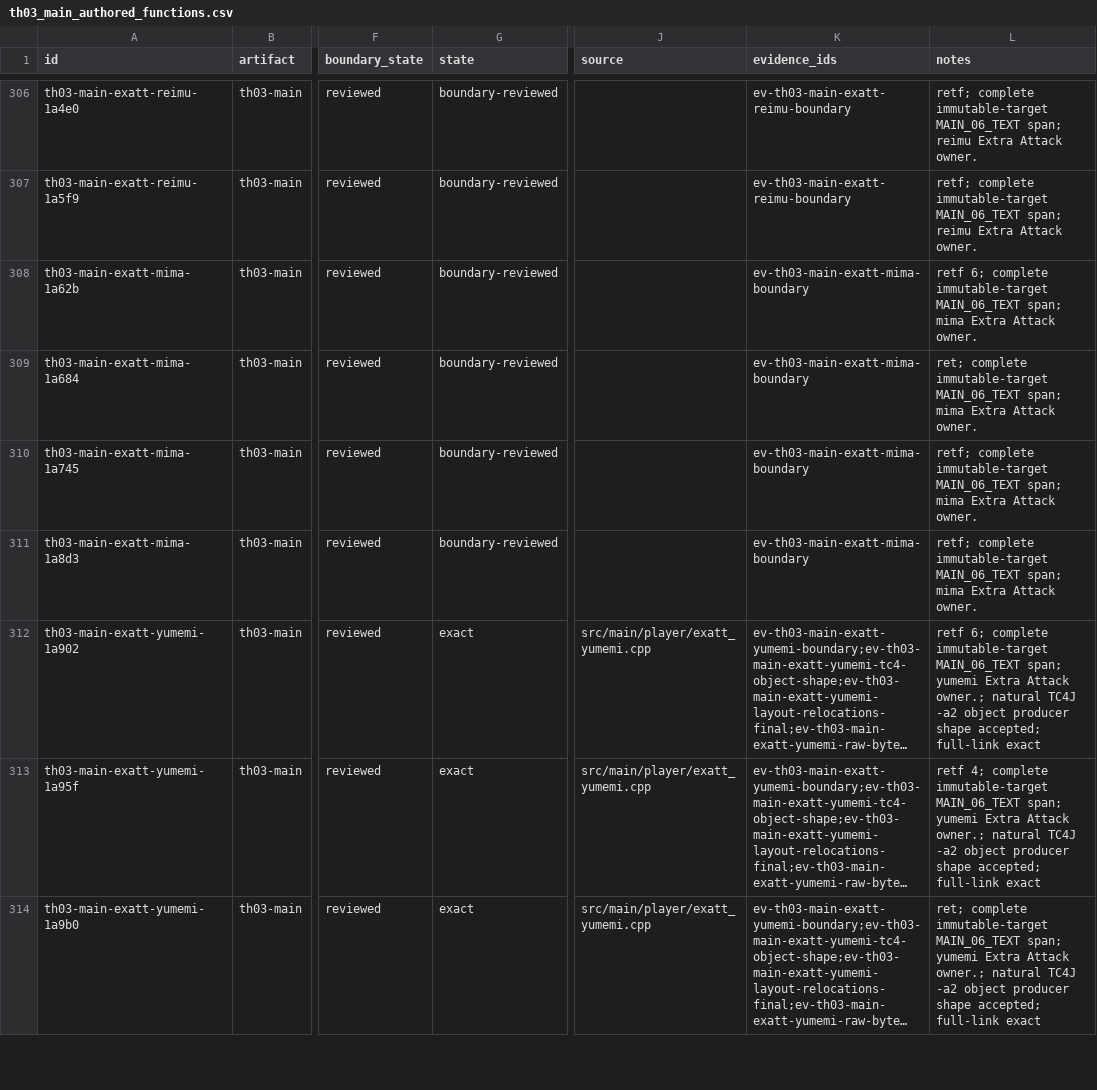
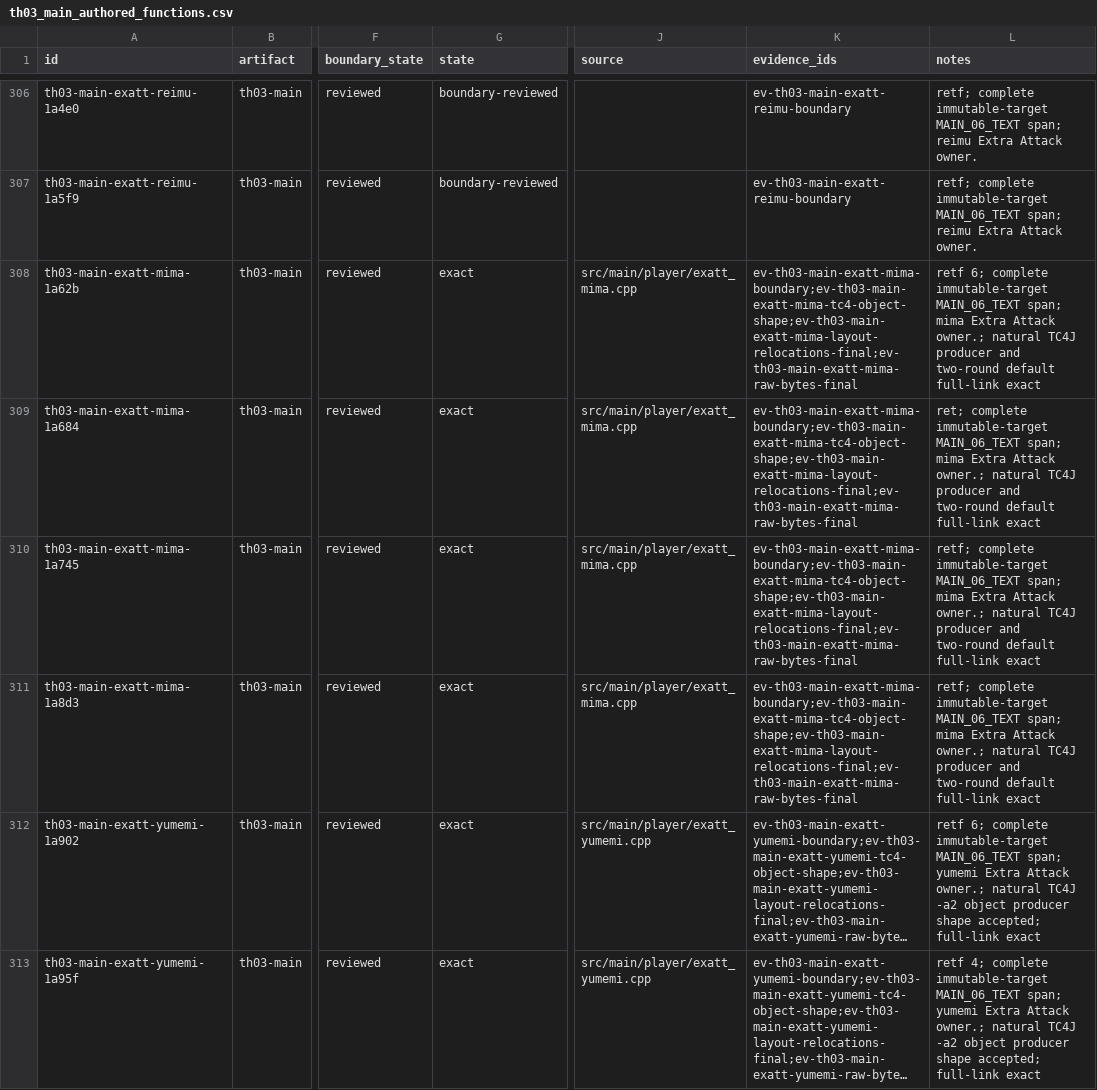
Before and after one commit to N0zoM1z0/th03, a CSV file: config/th03_main_authored_functions.csv, drawn as a sheet; only a part is shown, gaps mark what is left out; the shorter side is filled out with more unchanged rows; long unchanged cells end in …; the diff names each change by its address in the sheet, - before the commit and + after, or states it on an @@ line.

```diff
--- a/config/th03_main_authored_functions.csv
+++ b/config/th03_main_authored_functions.csv
-G308:G311 (state): boundary-reviewed
+G308:G311 (state): exact
-J308:J311 (source): (empty)
+J308:J311 (source): src/main/player/exatt_mima.cpp
-K308:K311 (evidence_ids): ev-th03-main-exatt-mima-boundary
+K308:K311 (evidence_ids): ev-th03-main-exatt-mima-boundary;ev-th03-main-exatt-mima-tc4-object-shape;ev-th03-main-exatt-mima-layout-relocations-final;ev-th03-main-exatt-mima-raw-bytes-final
-L308 (notes): …Extra Attack owner.
+L308 (notes): …Extra Attack owner.; natural TC4J producer and two-round default full-link exact
-L309 (notes): …Extra Attack owner.
+L309 (notes): …Extra Attack owner.; natural TC4J producer and two-round default full-link exact
-L310:L311 (notes): …Extra Attack owner.
+L310:L311 (notes): …Extra Attack owner.; natural TC4J producer and two-round default full-link exact
```
Also changed, not shown: config/knowledge.csv, config/th03_function_boundaries.csv, 13 other files.
